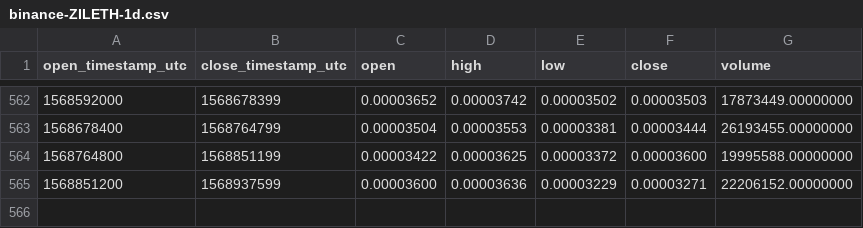
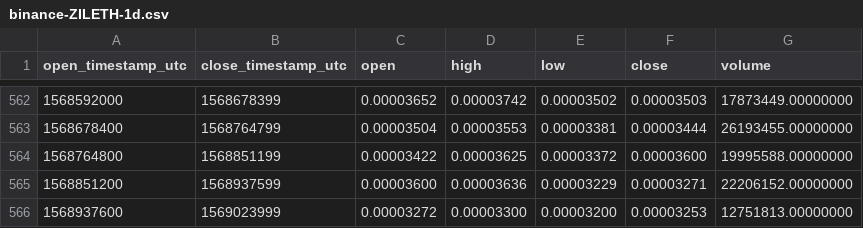
Before and after one commit to cryptobigbro/binance-ZILETH, a CSV file: binance-ZILETH-1d.csv, drawn as a sheet; only a part is shown, gaps mark what is left out; the diff names each change by its address in the sheet, - before the commit and + after, or states it on an @@ line.

Commit message:
Update OHLCV data.

```diff
--- a/binance-ZILETH-1d.csv
+++ b/binance-ZILETH-1d.csv
+row 566: 1568937600 | 1569023999 | 0.00003272 | 0.00003300 | 0.00003200 | 0.00003253 | 12751813.00000000
```
Also changed, not shown: 1 other file.
